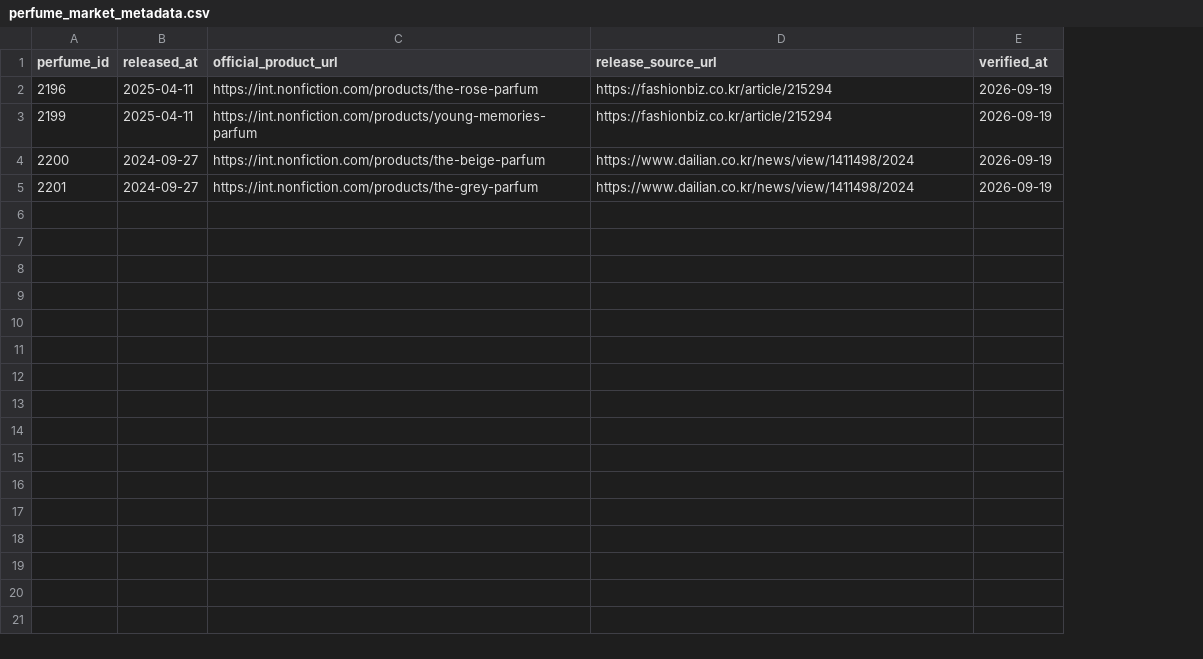
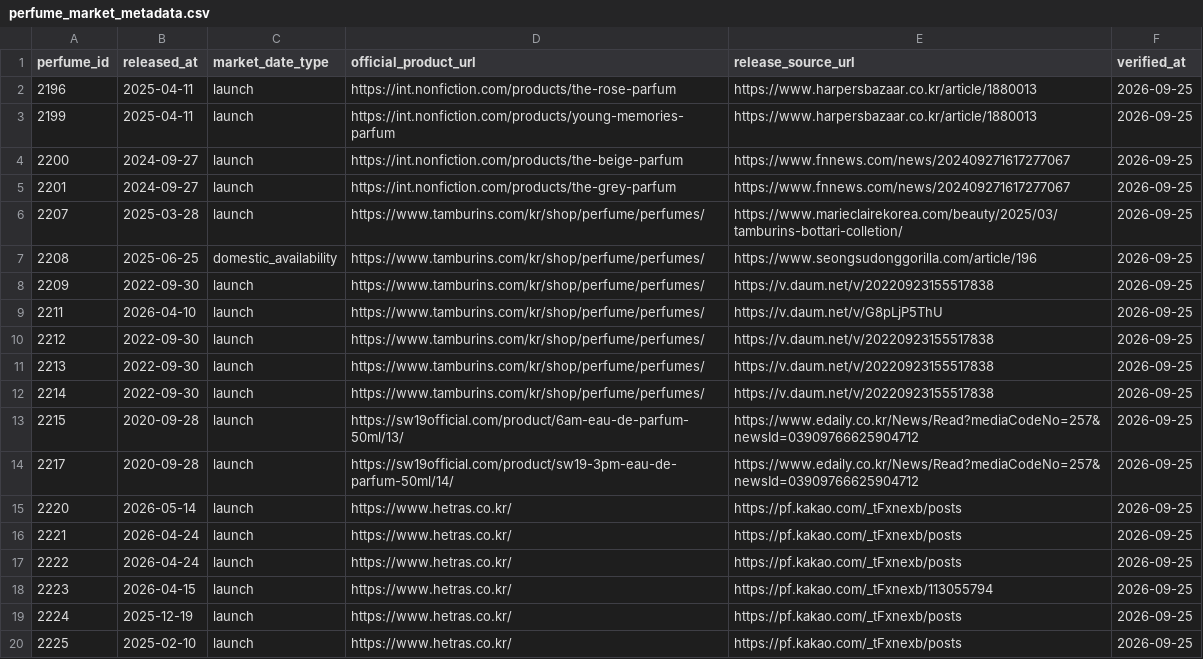
Before and after one commit to HyangDam/Back-End, a CSV file: app/data/perfume_market_metadata.csv, drawn as a sheet; only a part is shown; addresses are those after the commit; the diff covers the shown part only; the diff names each change by its address in the sheet, - before the commit and + after, or states it on an @@ line.

```diff
--- a/app/data/perfume_market_metadata.csv
+++ b/app/data/perfume_market_metadata.csv
+column C (market_date_type), rows 2-5: all launch
-E2:E3 (release_source_url): https://fashionbiz.co.kr/article/215294
+E2:E3 (release_source_url): https://www.harpersbazaar.co.kr/article/1880013
-F2:F5 (verified_at): 2026-09-19
+F2:F5 (verified_at): 2026-09-25
-E4:E5 (release_source_url): https://www.dailian.co.kr/news/view/1411498/2024
+E4:E5 (release_source_url): https://www.fnnews.com/news/202409271617277067
+row 6: 2207 | 2025-03-28 | launch | https://www.tamburins.com/kr/shop/perfume/perfumes/ | https://www.marieclairekorea.com/beauty/2025/03/tamburins-bottari-colletion/ | 2026-09-25
+row 7: 2208 | 2025-06-25 | domestic_availability | https://www.tamburins.com/kr/shop/perfume/perfumes/ | https://www.seongsudonggorilla.com/article/196 | 2026-09-25
+row 8: 2209 | 2022-09-30 | launch | https://www.tamburins.com/kr/shop/perfume/perfumes/ | https://v.daum.net/v/20220923155517838 | 2026-09-25
+row 9: 2211 | 2026-04-10 | launch | https://www.tamburins.com/kr/shop/perfume/perfumes/ | https://v.daum.net/v/G8pLjP5ThU | 2026-09-25
+row 10: 2212 | 2022-09-30 | launch | https://www.tamburins.com/kr/shop/perfume/perfumes/ | https://v.daum.net/v/20220923155517838 | 2026-09-25
+row 11: 2213 | 2022-09-30 | launch | https://www.tamburins.com/kr/shop/perfume/perfumes/ | https://v.daum.net/v/20220923155517838 | 2026-09-25
+row 12: 2214 | 2022-09-30 | launch | https://www.tamburins.com/kr/shop/perfume/perfumes/ | https://v.daum.net/v/20220923155517838 | 2026-09-25
+row 13: 2215 | 2020-09-28 | launch | https://sw19official.com/product/6am-eau-de-parfum-50ml/13/ | https://www.edaily.co.kr/News/Read?mediaCodeNo=257&newsId=03909766625904712 | 2026-09-25
+row 14: 2217 | 2020-09-28 | launch | https://sw19official.com/product/sw19-3pm-eau-de-parfum-50ml/14/ | https://www.edaily.co.kr/News/Read?mediaCodeNo=257&newsId=03909766625904712 | 2026-09-25
+row 15: 2220 | 2026-05-14 | launch | https://www.hetras.co.kr/ | https://pf.kakao.com/_tFxnexb/posts | 2026-09-25
+row 16: 2221 | 2026-04-24 | launch | https://www.hetras.co.kr/ | https://pf.kakao.com/_tFxnexb/posts | 2026-09-25
+row 17: 2222 | 2026-04-24 | launch | https://www.hetras.co.kr/ | https://pf.kakao.com/_tFxnexb/posts | 2026-09-25
+row 18: 2223 | 2026-04-15 | launch | https://www.hetras.co.kr/ | https://pf.kakao.com/_tFxnexb/113055794 | 2026-09-25
+row 19: 2224 | 2025-12-19 | launch | https://www.hetras.co.kr/ | https://pf.kakao.com/_tFxnexb/posts | 2026-09-25
+row 20: 2225 | 2025-02-10 | launch | https://www.hetras.co.kr/ | https://pf.kakao.com/_tFxnexb/posts | 2026-09-25
```
Also changed, not shown: 11 added rows elsewhere in this file, app/data/korean_market_perfumes.csv, 2 other files.
